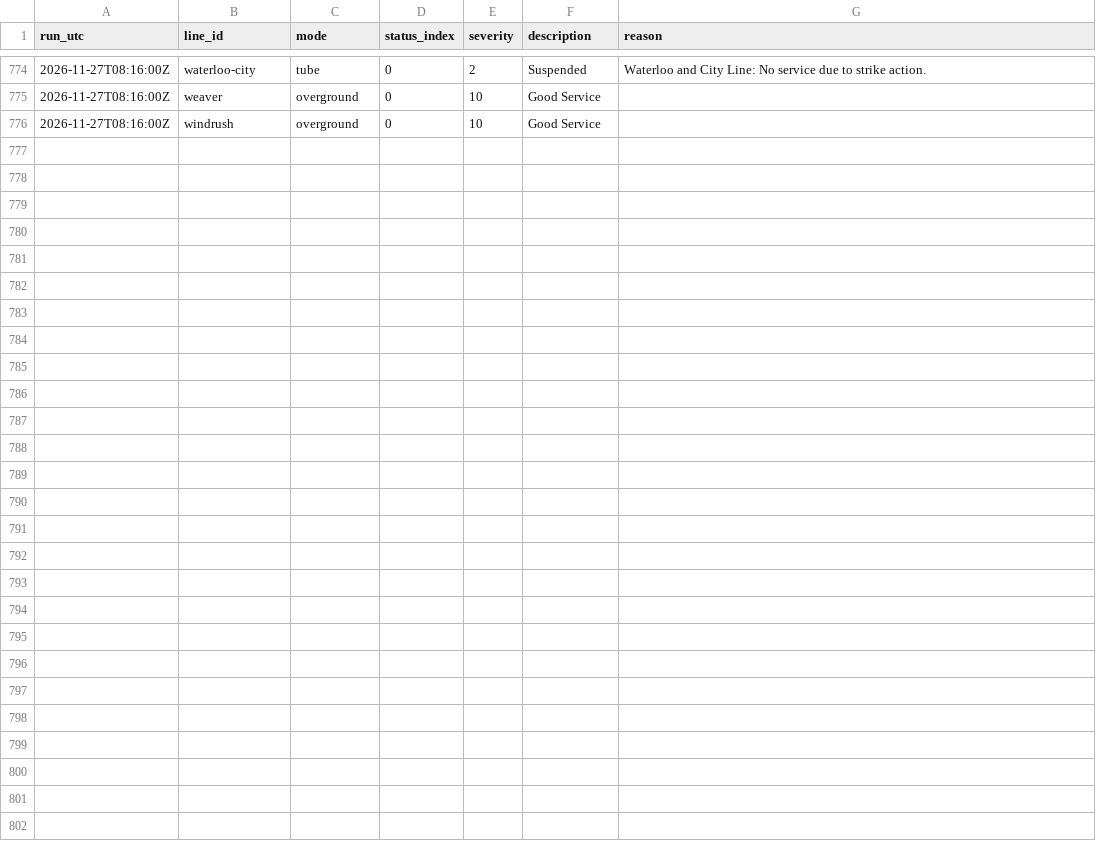
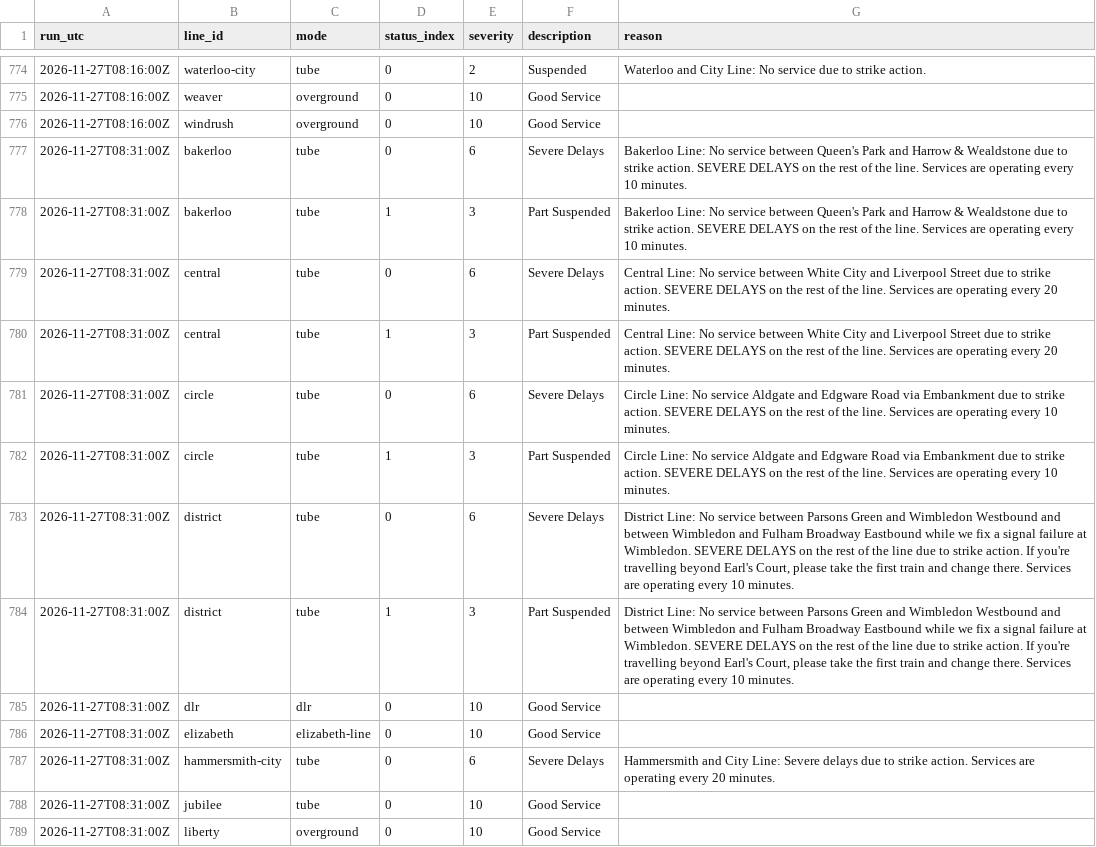
Before and after one commit to IbrahimJahwari/IbrahimJahwari.github.io, a CSV file: raw/2026-11-27/line_status.csv, drawn as a sheet; only a part is shown, gaps mark what is left out; the diff covers the shown part only; the diff names each change by its address in the sheet, - before the commit and + after, or states it on an @@ line.

```diff
--- a/raw/2026-11-27/line_status.csv
+++ b/raw/2026-11-27/line_status.csv
+row 777: 2026-11-27T08:31:00Z | bakerloo | tube | 0 | 6 | Severe Delays | Bakerloo Line: No service between Queen's Park and Harrow & Wealdstone due to strike action. SEVERE DELAYS on the rest of the line. Services are operating every 10 minutes.
+row 778: 2026-11-27T08:31:00Z | bakerloo | tube | 1 | 3 | Part Suspended | Bakerloo Line: No service between Queen's Park and Harrow & Wealdstone due to strike action. SEVERE DELAYS on the rest of the line. Services are operating every 10 minutes.
+row 779: 2026-11-27T08:31:00Z | central | tube | 0 | 6 | Severe Delays | Central Line: No service between White City and Liverpool Street due to strike action. SEVERE DELAYS on the rest of the line. Services are operating every 20 minutes.
+row 780: 2026-11-27T08:31:00Z | central | tube | 1 | 3 | Part Suspended | Central Line: No service between White City and Liverpool Street due to strike action. SEVERE DELAYS on the rest of the line. Services are operating every 20 minutes.
+row 781: 2026-11-27T08:31:00Z | circle | tube | 0 | 6 | Severe Delays | Circle Line: No service Aldgate and Edgware Road via Embankment due to strike action. SEVERE DELAYS on the rest of the line. Services are operating every 10 minutes.
+row 782: 2026-11-27T08:31:00Z | circle | tube | 1 | 3 | Part Suspended | Circle Line: No service Aldgate and Edgware Road via Embankment due to strike action. SEVERE DELAYS on the rest of the line. Services are operating every 10 minutes.
+row 783: 2026-11-27T08:31:00Z | district | tube | 0 | 6 | Severe Delays | District Line: No service between Parsons Green and Wimbledon Westbound and between Wimbledon and Fulham Broadway Eastbound while we fix a signal failure at Wimbledon. SEVERE DELAYS on the rest of the line due to strike action. If you're travelling beyond Earl's Court, please take the first train and change there. Services are operating every 10 minutes.
+row 784: 2026-11-27T08:31:00Z | district | tube | 1 | 3 | Part Suspended | District Line: No service between Parsons Green and Wimbledon Westbound and between Wimbledon and Fulham Broadway Eastbound while we fix a signal failure at Wimbledon. SEVERE DELAYS on the rest of the line due to strike action. If you're travelling beyond Earl's Court, please take the first train and change there. Services are operating every 10 minutes.
+row 785: 2026-11-27T08:31:00Z | dlr | dlr | 0 | 10 | Good Service
+row 786: 2026-11-27T08:31:00Z | elizabeth | elizabeth-line | 0 | 10 | Good Service
+row 787: 2026-11-27T08:31:00Z | hammersmith-city | tube | 0 | 6 | Severe Delays | Hammersmith and City Line: Severe delays due to strike action. Services are operating every 20 minutes.
+row 788: 2026-11-27T08:31:00Z | jubilee | tube | 0 | 10 | Good Service
+row 789: 2026-11-27T08:31:00Z | liberty | overground | 0 | 10 | Good Service
```
Also changed, not shown: 13 added rows elsewhere in this file, raw/2026-11-27/collection_log.csv, raw/2026-11-27/lifts.csv, 7 other files.
